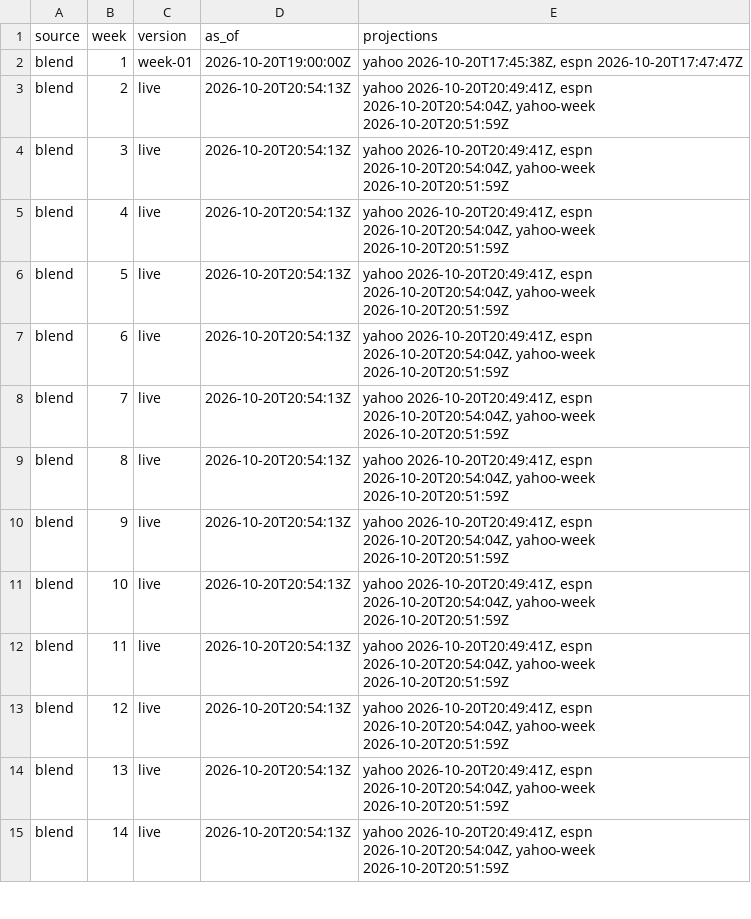
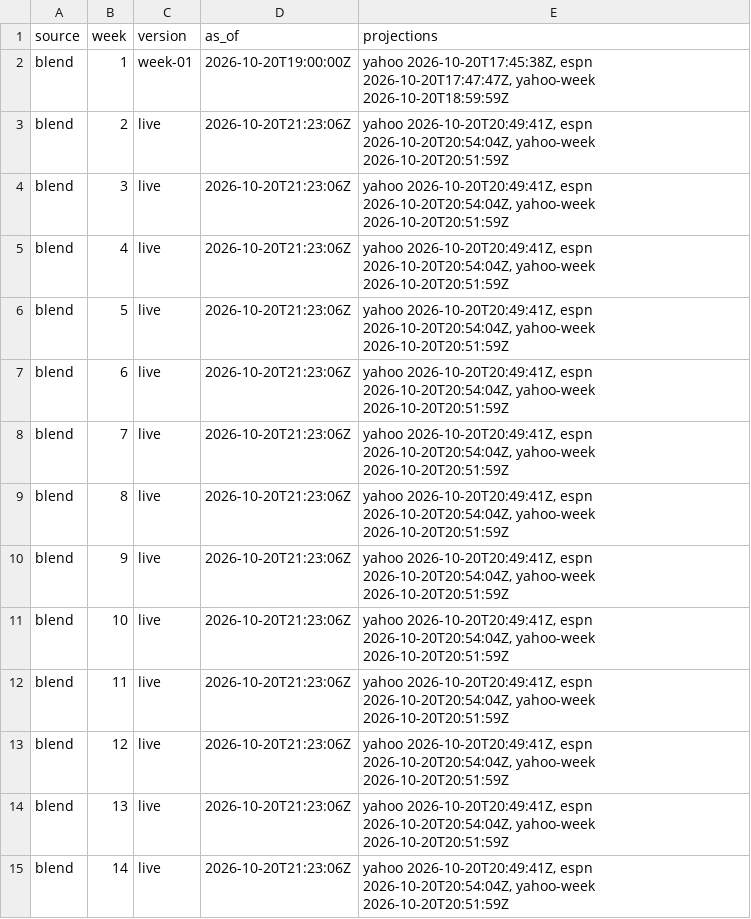
Before and after one commit to Dziesma/fantasy-lombards, a CSV file: data/yahoo/sims.csv, drawn as a sheet; only a part is shown; the diff covers the shown part only.

Commit message:
update7 hack to fix week 1

```diff
--- a/data/yahoo/sims.csv
+++ b/data/yahoo/sims.csv
@@ -1,15 +1,15 @@
 source,week,version,as_of,projections
-blend,1,week-01,2026-10-20T19:00:00Z,"yahoo 2026-10-20T17:45:38Z, espn 2026-10-20T17:47:47Z"
-blend,2,live,2026-10-20T20:54:13Z,"yahoo 2026-10-20T20:49:41Z, espn 2026-10-20T20:54:04Z, yahoo-week 2026-10-20T20:51:59Z"
-blend,3,live,2026-10-20T20:54:13Z,"yahoo 2026-10-20T20:49:41Z, espn 2026-10-20T20:54:04Z, yahoo-week 2026-10-20T20:51:59Z"
-blend,4,live,2026-10-20T20:54:13Z,"yahoo 2026-10-20T20:49:41Z, espn 2026-10-20T20:54:04Z, yahoo-week 2026-10-20T20:51:59Z"
-blend,5,live,2026-10-20T20:54:13Z,"yahoo 2026-10-20T20:49:41Z, espn 2026-10-20T20:54:04Z, yahoo-week 2026-10-20T20:51:59Z"
-blend,6,live,2026-10-20T20:54:13Z,"yahoo 2026-10-20T20:49:41Z, espn 2026-10-20T20:54:04Z, yahoo-week 2026-10-20T20:51:59Z"
-blend,7,live,2026-10-20T20:54:13Z,"yahoo 2026-10-20T20:49:41Z, espn 2026-10-20T20:54:04Z, yahoo-week 2026-10-20T20:51:59Z"
-blend,8,live,2026-10-20T20:54:13Z,"yahoo 2026-10-20T20:49:41Z, espn 2026-10-20T20:54:04Z, yahoo-week 2026-10-20T20:51:59Z"
-blend,9,live,2026-10-20T20:54:13Z,"yahoo 2026-10-20T20:49:41Z, espn 2026-10-20T20:54:04Z, yahoo-week 2026-10-20T20:51:59Z"
-blend,10,live,2026-10-20T20:54:13Z,"yahoo 2026-10-20T20:49:41Z, espn 2026-10-20T20:54:04Z, yahoo-week 2026-10-20T20:51:59Z"
-blend,11,live,2026-10-20T20:54:13Z,"yahoo 2026-10-20T20:49:41Z, espn 2026-10-20T20:54:04Z, yahoo-week 2026-10-20T20:51:59Z"
-blend,12,live,2026-10-20T20:54:13Z,"yahoo 2026-10-20T20:49:41Z, espn 2026-10-20T20:54:04Z, yahoo-week 2026-10-20T20:51:59Z"
-blend,13,live,2026-10-20T20:54:13Z,"yahoo 2026-10-20T20:49:41Z, espn 2026-10-20T20:54:04Z, yahoo-week 2026-10-20T20:51:59Z"
-blend,14,live,2026-10-20T20:54:13Z,"yahoo 2026-10-20T20:49:41Z, espn 2026-10-20T20:54:04Z, yahoo-week 2026-10-20T20:51:59Z"
+blend,1,week-01,2026-10-20T19:00:00Z,"yahoo 2026-10-20T17:45:38Z, espn 2026-10-20T17:47:47Z, yahoo-week 2026-10-20T18:59:59Z"
+blend,2,live,2026-10-20T21:23:06Z,"yahoo 2026-10-20T20:49:41Z, espn 2026-10-20T20:54:04Z, yahoo-week 2026-10-20T20:51:59Z"
+blend,3,live,2026-10-20T21:23:06Z,"yahoo 2026-10-20T20:49:41Z, espn 2026-10-20T20:54:04Z, yahoo-week 2026-10-20T20:51:59Z"
+blend,4,live,2026-10-20T21:23:06Z,"yahoo 2026-10-20T20:49:41Z, espn 2026-10-20T20:54:04Z, yahoo-week 2026-10-20T20:51:59Z"
+blend,5,live,2026-10-20T21:23:06Z,"yahoo 2026-10-20T20:49:41Z, espn 2026-10-20T20:54:04Z, yahoo-week 2026-10-20T20:51:59Z"
+blend,6,live,2026-10-20T21:23:06Z,"yahoo 2026-10-20T20:49:41Z, espn 2026-10-20T20:54:04Z, yahoo-week 2026-10-20T20:51:59Z"
+blend,7,live,2026-10-20T21:23:06Z,"yahoo 2026-10-20T20:49:41Z, espn 2026-10-20T20:54:04Z, yahoo-week 2026-10-20T20:51:59Z"
+blend,8,live,2026-10-20T21:23:06Z,"yahoo 2026-10-20T20:49:41Z, espn 2026-10-20T20:54:04Z, yahoo-week 2026-10-20T20:51:59Z"
+blend,9,live,2026-10-20T21:23:06Z,"yahoo 2026-10-20T20:49:41Z, espn 2026-10-20T20:54:04Z, yahoo-week 2026-10-20T20:51:59Z"
+blend,10,live,2026-10-20T21:23:06Z,"yahoo 2026-10-20T20:49:41Z, espn 2026-10-20T20:54:04Z, yahoo-week 2026-10-20T20:51:59Z"
+blend,11,live,2026-10-20T21:23:06Z,"yahoo 2026-10-20T20:49:41Z, espn 2026-10-20T20:54:04Z, yahoo-week 2026-10-20T20:51:59Z"
+blend,12,live,2026-10-20T21:23:06Z,"yahoo 2026-10-20T20:49:41Z, espn 2026-10-20T20:54:04Z, yahoo-week 2026-10-20T20:51:59Z"
+blend,13,live,2026-10-20T21:23:06Z,"yahoo 2026-10-20T20:49:41Z, espn 2026-10-20T20:54:04Z, yahoo-week 2026-10-20T20:51:59Z"
+blend,14,live,2026-10-20T21:23:06Z,"yahoo 2026-10-20T20:49:41Z, espn 2026-10-20T20:54:04Z, yahoo-week 2026-10-20T20:51:59Z"
```
Also changed, not shown: 49 edited cells elsewhere in this file, data/yahoo/odds.csv, data/yahoo/power.csv.
